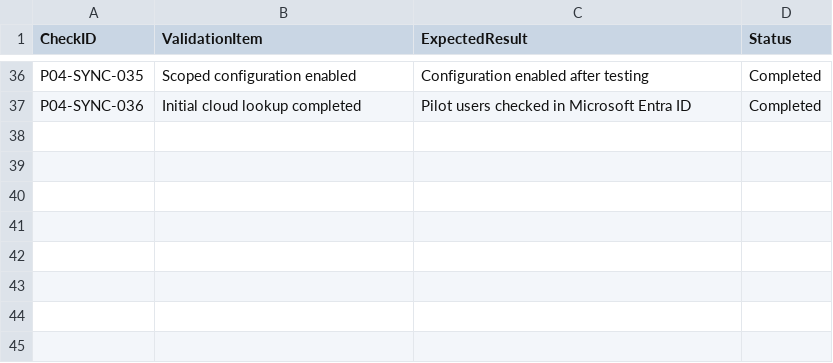
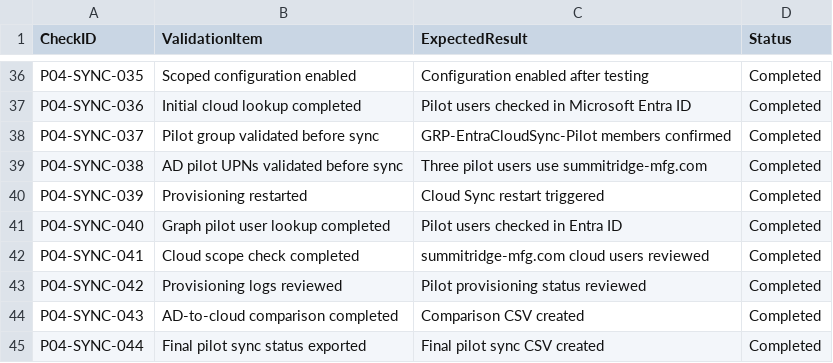
Before and after one commit to SHJeong97/Azure, a CSV file: Project/hybrid-windows-server-enterprise-modernization/projects/04-entra-cloud-sync-hybrid-identity-pilot/data/cloud-sync-validation-checklist.csv, drawn as a sheet; only a part is shown, gaps mark what is left out.

Commit message:
Update cloud-sync-validation-checklist.csv

```diff
--- a/Project/hybrid-windows-server-enterprise-modernization/projects/04-entra-cloud-sync-hybrid-identity-pilot/data/cloud-sync-validation-checklist.csv
+++ b/Project/hybrid-windows-server-enterprise-modernization/projects/04-entra-cloud-sync-hybrid-identity-pilot/data/cloud-sync-validation-checklist.csv
@@ -37 +37,9 @@ P04-SYNC-035,Scoped configuration enabled,Configuration enabled after testing,Co
 P04-SYNC-036,Initial cloud lookup completed,Pilot users checked in Microsoft Entra ID,Completed
+P04-SYNC-037,Pilot group validated before sync,GRP-EntraCloudSync-Pilot members confirmed,Completed
+P04-SYNC-038,AD pilot UPNs validated before sync,Three pilot users use summitridge-mfg.com,Completed
+P04-SYNC-039,Provisioning restarted,Cloud Sync restart triggered,Completed
+P04-SYNC-040,Graph pilot user lookup completed,Pilot users checked in Entra ID,Completed
+P04-SYNC-041,Cloud scope check completed,summitridge-mfg.com cloud users reviewed,Completed
+P04-SYNC-042,Provisioning logs reviewed,Pilot provisioning status reviewed,Completed
+P04-SYNC-043,AD-to-cloud comparison completed,Comparison CSV created,Completed
+P04-SYNC-044,Final pilot sync status exported,Final pilot sync CSV created,Completed
```
